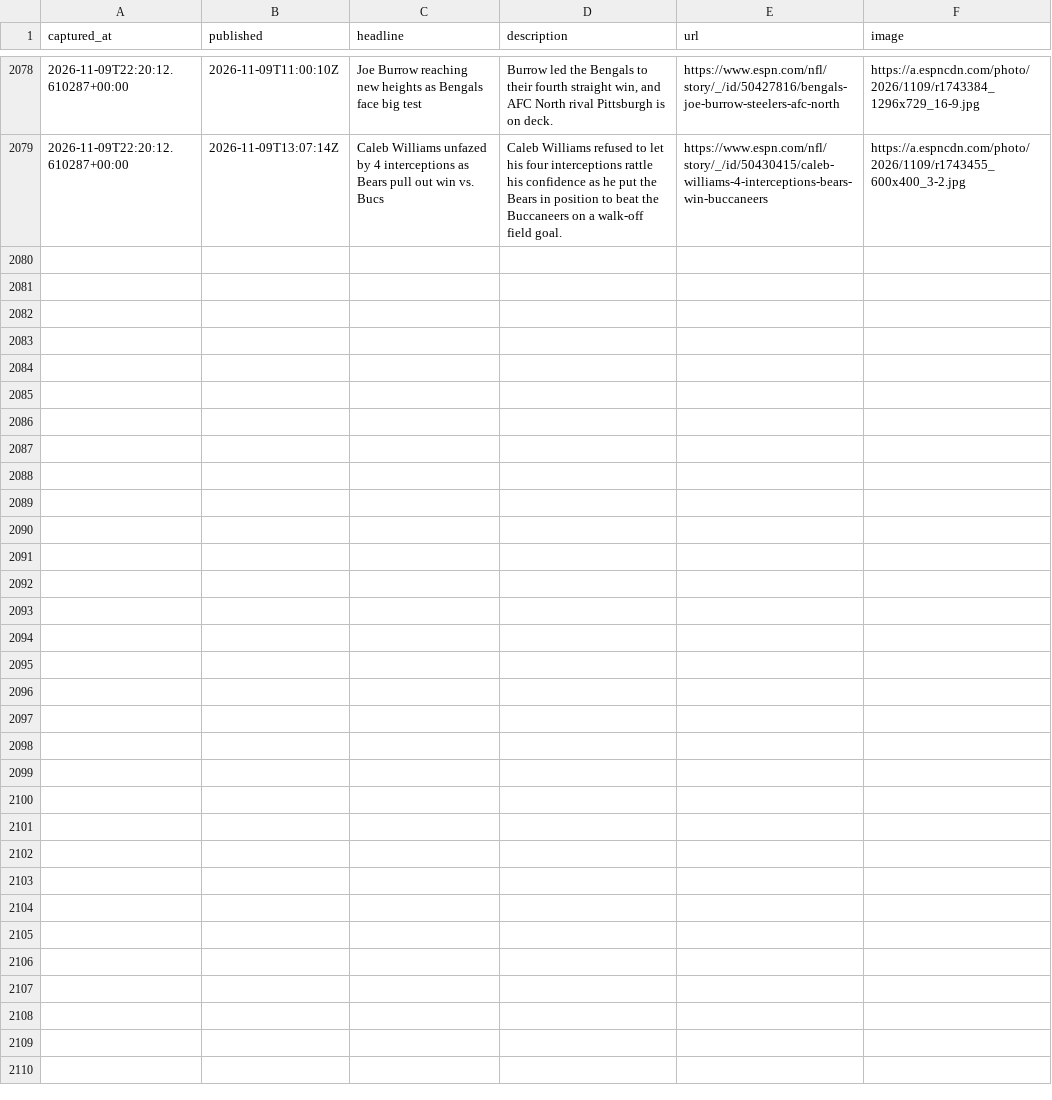
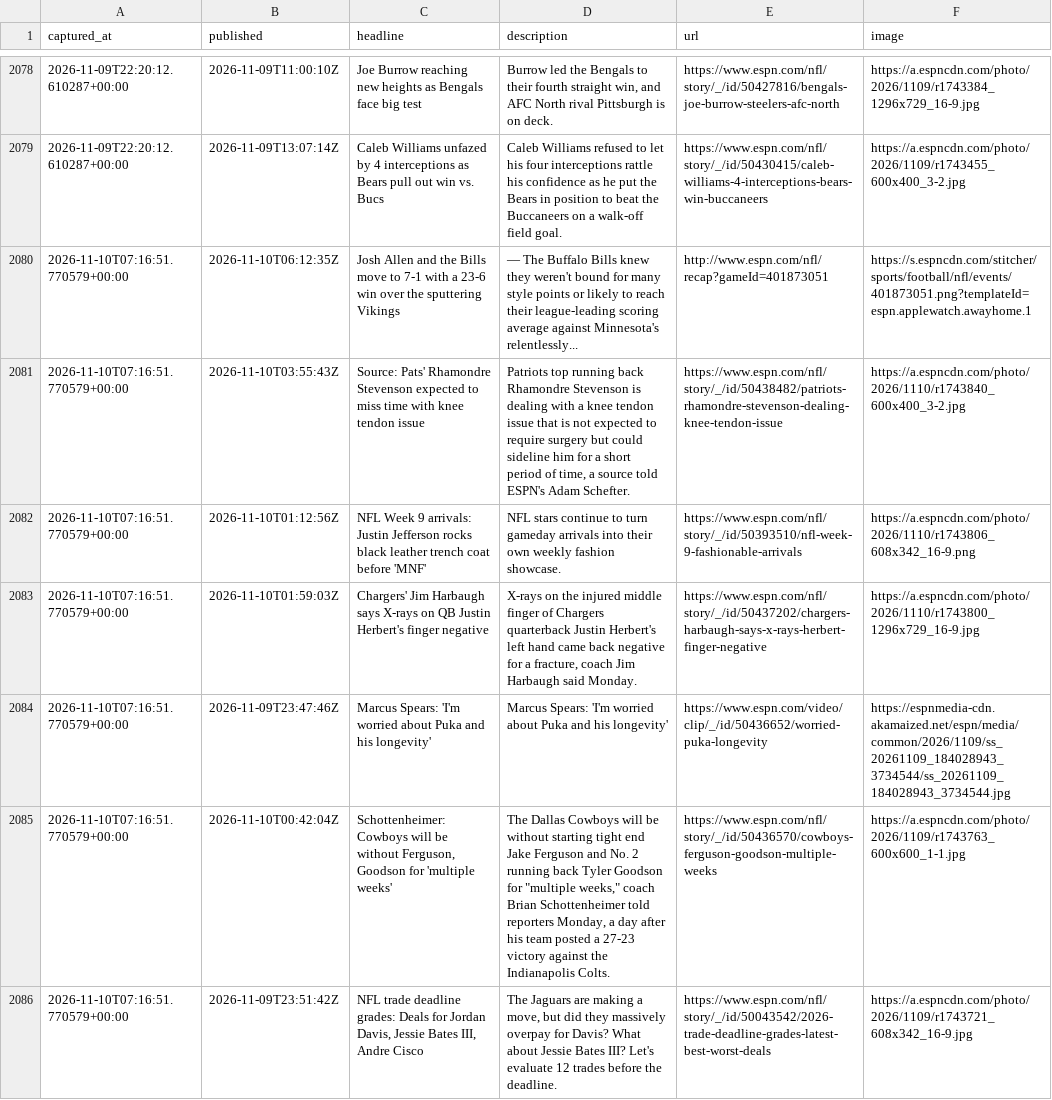
Before and after one commit to cmhart13-boop/OneMoreShiva-Native, a CSV file: data/injury_mentions.csv, drawn as a sheet; only a part is shown, gaps mark what is left out; the diff covers the shown part only; the diff names each change by its address in the sheet, - before the commit and + after, or states it on an @@ line.

```diff
--- a/data/injury_mentions.csv
+++ b/data/injury_mentions.csv
+row 2080: 2026-11-10T07:16:51.770579+00:00 | 2026-11-10T06:12:35Z | Josh Allen and the Bills move to 7-1 with a 23-6 win over the sputtering Vikings | — The Buffalo Bills knew they weren't bound for many style points or likely to reach their league-leading scoring average against Minnesota's relentlessly... | http://www.espn.com/nfl/recap?gameId=401873051 | https://s.espncdn.com/stitcher/sports/football/nfl/events/401873051.png?templateId=espn.applewatch.awayhome.1
+row 2081: 2026-11-10T07:16:51.770579+00:00 | 2026-11-10T03:55:43Z | Source: Pats' Rhamondre Stevenson expected to miss time with knee tendon issue | Patriots top running back Rhamondre Stevenson is dealing with a knee tendon issue that is not expected to require surgery but could sideline him for a short period of time, a source told ESPN's Adam Schefter. | https://www.espn.com/nfl/story/_/id/50438482/patriots-rhamondre-stevenson-dealing-knee-tendon-issue | https://a.espncdn.com/photo/2026/1110/r1743840_600x400_3-2.jpg
+row 2082: 2026-11-10T07:16:51.770579+00:00 | 2026-11-10T01:12:56Z | NFL Week 9 arrivals: Justin Jefferson rocks black leather trench coat before 'MNF' | NFL stars continue to turn gameday arrivals into their own weekly fashion showcase. | https://www.espn.com/nfl/story/_/id/50393510/nfl-week-9-fashionable-arrivals | https://a.espncdn.com/photo/2026/1110/r1743806_608x342_16-9.png
+row 2083: 2026-11-10T07:16:51.770579+00:00 | 2026-11-10T01:59:03Z | Chargers' Jim Harbaugh says X-rays on QB Justin Herbert's finger negative | X-rays on the injured middle finger of Chargers quarterback Justin Herbert's left hand came back negative for a fracture, coach Jim Harbaugh said Monday. | https://www.espn.com/nfl/story/_/id/50437202/chargers-harbaugh-says-x-rays-herbert-finger-negative | https://a.espncdn.com/photo/2026/1110/r1743800_1296x729_16-9.jpg
+row 2084: 2026-11-10T07:16:51.770579+00:00 | 2026-11-09T23:47:46Z | Marcus Spears: 'I'm worried about Puka and his longevity' | Marcus Spears: 'I'm worried about Puka and his longevity' | https://www.espn.com/video/clip/_/id/50436652/worried-puka-longevity | https://espnmedia-cdn.akamaized.net/espn/media/common/2026/1109/ss_20261109_184028943_3734544/ss_20261109_184028943_3734544.jpg
+row 2085: 2026-11-10T07:16:51.770579+00:00 | 2026-11-10T00:42:04Z | Schottenheimer: Cowboys will be without Ferguson, Goodson for 'multiple weeks' | The Dallas Cowboys will be without starting tight end Jake Ferguson and No. 2 running back Tyler Goodson for "multiple weeks," coach Brian Schottenheimer told reporters Monday, a day after his team posted a 27-23 victory against the Indianapolis Colts. | https://www.espn.com/nfl/story/_/id/50436570/cowboys-ferguson-goodson-multiple-weeks | https://a.espncdn.com/photo/2026/1109/r1743763_600x600_1-1.jpg
+row 2086: 2026-11-10T07:16:51.770579+00:00 | 2026-11-09T23:51:42Z | NFL trade deadline grades: Deals for Jordan Davis, Jessie Bates III, Andre Cisco | The Jaguars are making a move, but did they massively overpay for Davis? What about Jessie Bates III? Let's evaluate 12 trades before the deadline. | https://www.espn.com/nfl/story/_/id/50043542/2026-trade-deadline-grades-latest-best-worst-deals | https://a.espncdn.com/photo/2026/1109/r1743721_608x342_16-9.jpg
```
Also changed, not shown: 6 added rows elsewhere in this file, 2 other files.
